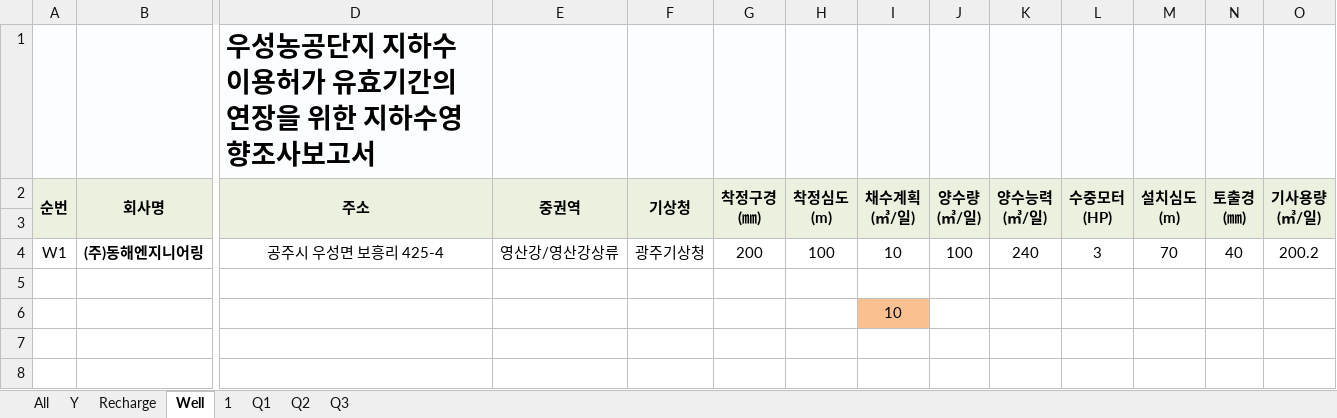
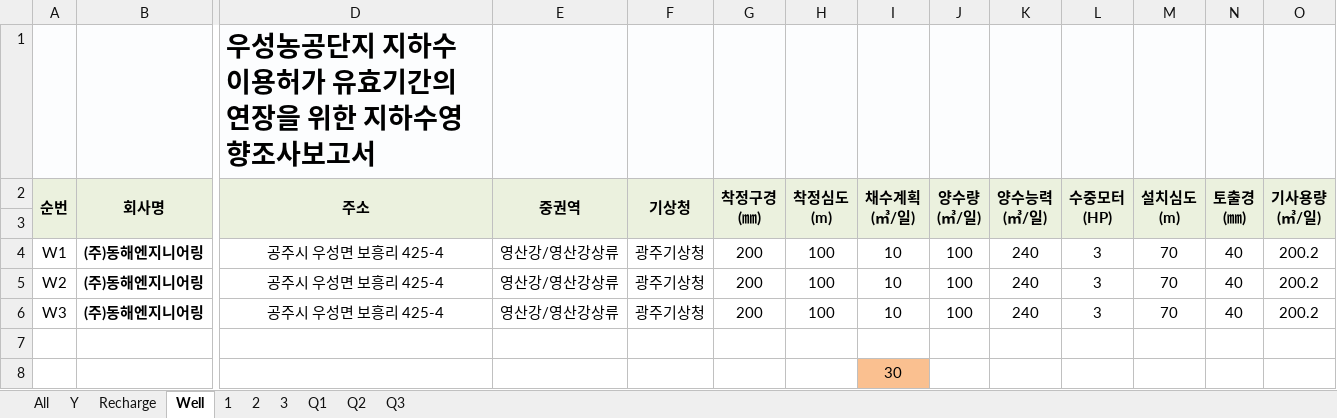
Before and after one commit to ihanseol/02_Excel2, an Excel workbook: 01_Acquifer Pumping Test/03_기본관정데이타/B3_기본관정 데이타 지열공 - 30공 , 2025,03,10.xlsm, sheet Well, drawn as a sheet; only a part is shown, gaps mark what is left out; values as stored, in another font and other column widths than the file's, no borders; charts and pictures not drawn; addresses are those after the commit; rows hold the shown columns only; the diff names each change by its address in the sheet, - before the commit and + after, or states it on an @@ line.

```diff
--- a/01_Acquifer Pumping Test/03_기본관정데이타/B3_기본관정 데이타 지열공 - 30공 , 2025,03,10.xlsm (sheet Well)
+++ b/01_Acquifer Pumping Test/03_기본관정데이타/B3_기본관정 데이타 지열공 - 30공 , 2025,03,10.xlsm (sheet Well)
+sheet tab: 2
+sheet tab: 3
+row 5: W2 | (주)동해엔지니어링 | 공주시 우성면 보흥리 425-4 | 영산강/영산강상류 | 광주기상청 | 200 | 100 | 10 | 100 | 240 | 3 | 70 | 40 | 200.2
+row 6: W3 | (주)동해엔지니어링 | 공주시 우성면 보흥리 425-4 | 영산강/영산강상류 | 광주기상청 | 200 | 100 | 10 | 100 | 240 | 3 | 70 | 40 | 200.2
-I8 (채수계획 (㎥/일)): 10
+I8 (채수계획 (㎥/일)): 30
```
Also changed, not shown: sheet 1, charts or pictures, 13 other files.
